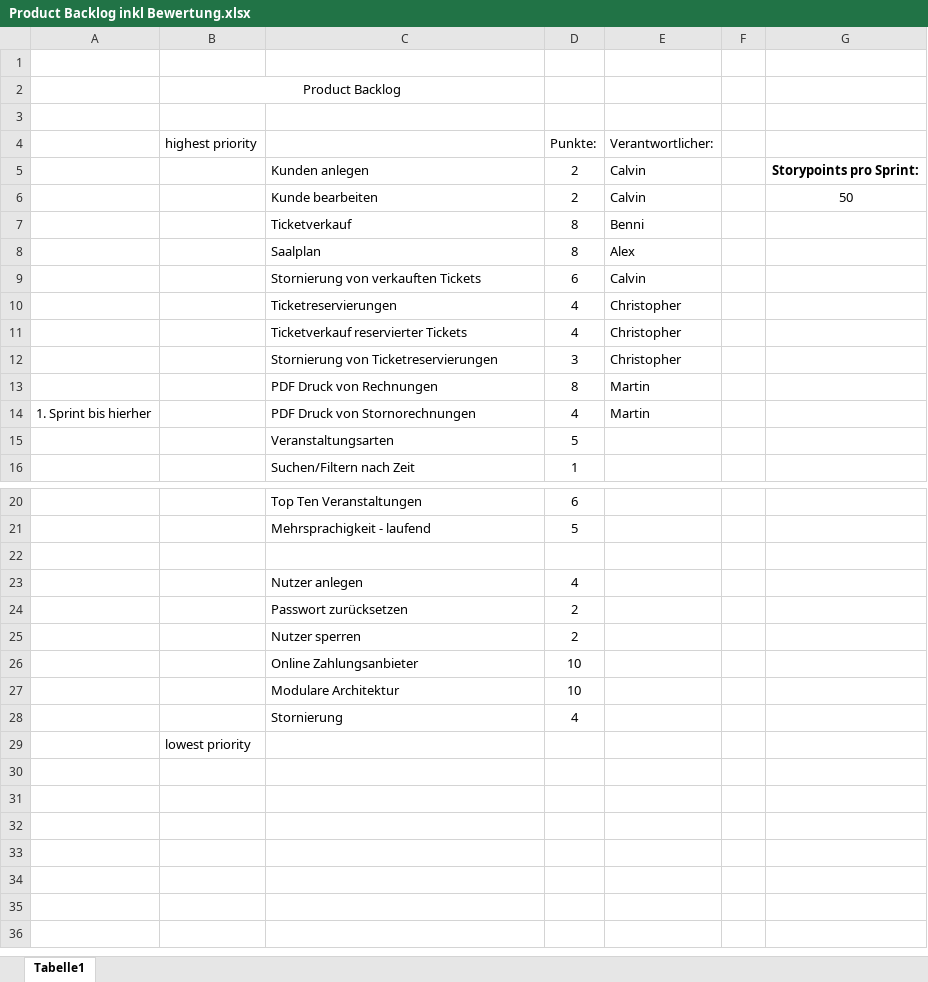
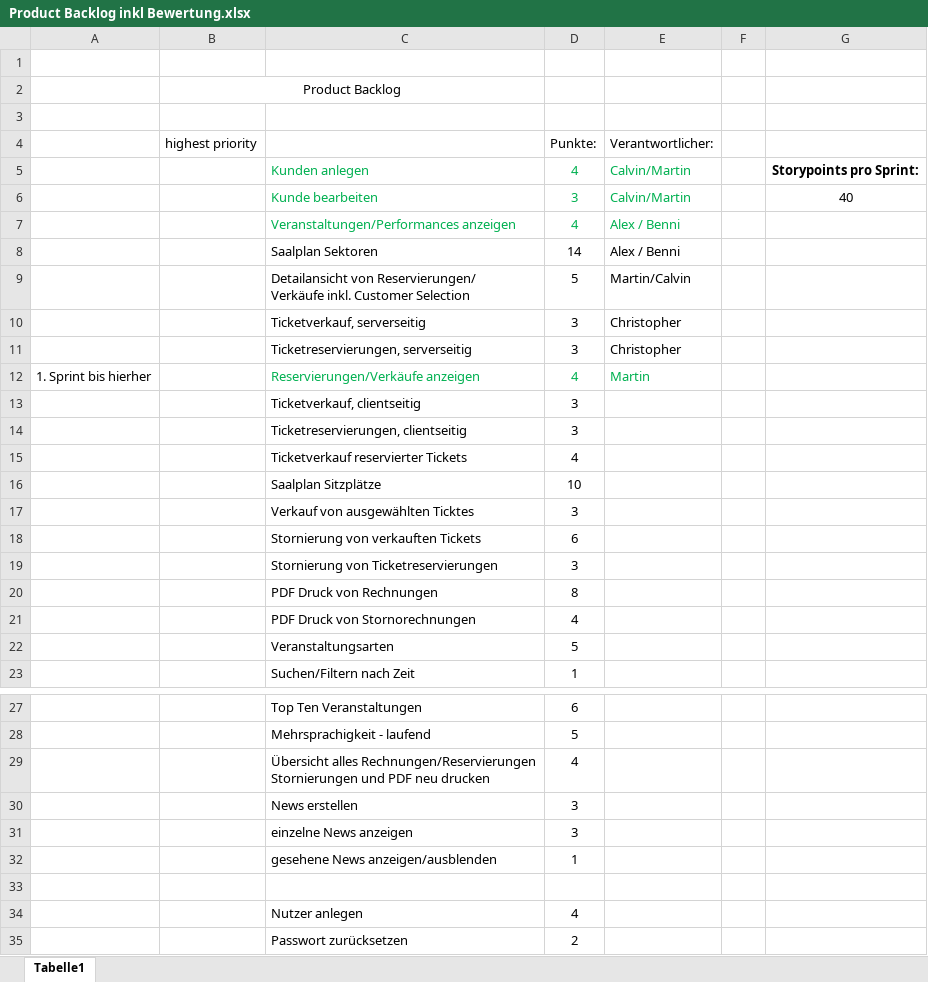
Before and after one commit to martin-kl/2017SS_SEPM_Ticketline, an Excel workbook: documents/Product Backlog inkl Bewertung.xlsx, sheet Tabelle1, drawn as a sheet; only a part is shown, gaps mark what is left out; the shorter side is filled out with more unchanged rows; values as stored, in another font and other column widths than the file's, no borders; removed rows and columns are numbered as before the commit, all else as after; ↵ is a line break in a cell; the diff names each change by its address in the sheet, - before the commit and + after, or states it on an @@ line.

Commit message:
Product Backlog new version

```diff
--- a/documents/Product Backlog inkl Bewertung.xlsx (sheet Tabelle1)
+++ b/documents/Product Backlog inkl Bewertung.xlsx (sheet Tabelle1)
-C5:E6 text colour: black
+C5:E6 text colour: #00B050
-D5 (Punkte:): 2
+D5 (Punkte:): 4
-E5:E6 (Verantwortlicher:): Calvin
+E5:E6 (Verantwortlicher:): Calvin/Martin
-D6 (Punkte:): 2
+D6 (Punkte:): 3
-G6: 50
+G6: 40
-row 7:  |  | Ticketverkauf | 8 | Benni
-row 8:  |  | Saalplan | 8 | Alex
-row 9:  |  | Stornierung von verkauften Tickets | 6 | Calvin
-row 10:  |  | Ticketreservierungen | 4 | Christopher
+row 7:  |  | Veranstaltungen/Performances anzeigen | 4 | Alex / Benni
+row 8:  |  | Saalplan Sektoren | 14 | Alex / Benni
+row 9:  |  | Detailansicht von Reservierungen/ ↵ Verkäufe inkl. Customer Selection | 5 | Martin/Calvin
+row 10:  |  | Ticketverkauf, serverseitig | 3 | Christopher
+row 11:  |  | Ticketreservierungen, serverseitig | 3 | Christopher
+row 12: 1. Sprint bis hierher |  | Reservierungen/Verkäufe anzeigen | 4 | Martin
+row 13:  |  | Ticketverkauf, clientseitig | 3
+row 14:  |  | Ticketreservierungen, clientseitig | 3
-E15 (Verantwortlicher:): Christopher
+E15 (Verantwortlicher:): (empty)
+row 16:  |  | Saalplan Sitzplätze | 10
+row 17:  |  | Verkauf von ausgewählten Ticktes | 3
+row 18:  |  | Stornierung von verkauften Tickets | 6
-E19 (Verantwortlicher:): Christopher
+E19 (Verantwortlicher:): (empty)
-E20:E21 (Verantwortlicher:): Martin
+E20:E21 (Verantwortlicher:): (empty)
-A21: 1. Sprint bis hierher
+A21: (empty)
+row 29:  |  | Übersicht alles Rechnungen/Reservierungen ↵ Stornierungen und PDF neu drucken | 4
+row 30:  |  | News erstellen | 3
+row 31:  |  | einzelne News anzeigen | 3
+row 32:  |  | gesehene News anzeigen/ausblenden | 1
```
